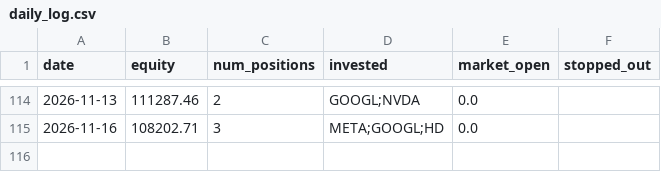
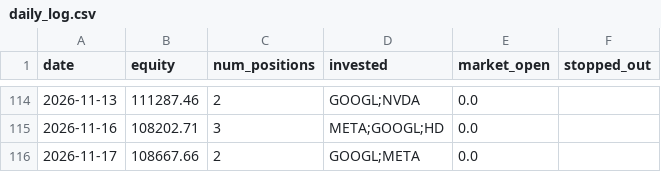
Before and after one commit to ryanchan339/stock-trade-server, a CSV file: results/daily_log.csv, drawn as a sheet; only a part is shown, gaps mark what is left out; the diff names each change by its address in the sheet, - before the commit and + after, or states it on an @@ line.

```diff
--- a/results/daily_log.csv
+++ b/results/daily_log.csv
+row 116: 2026-11-17 | 108667.66 | 2 | GOOGL;META | 0.0
```
Also changed, not shown: 2 other files.
